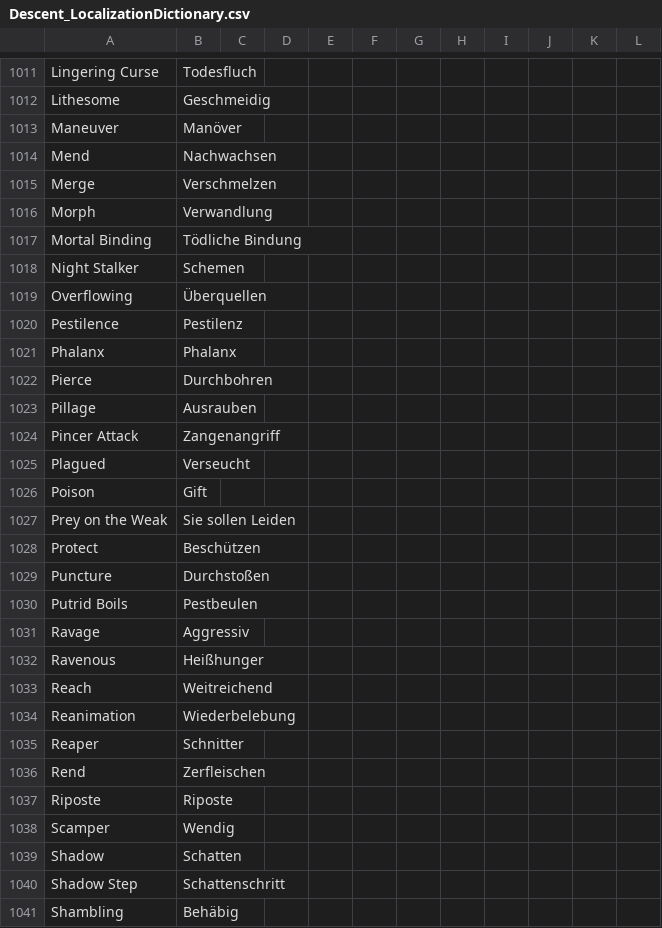
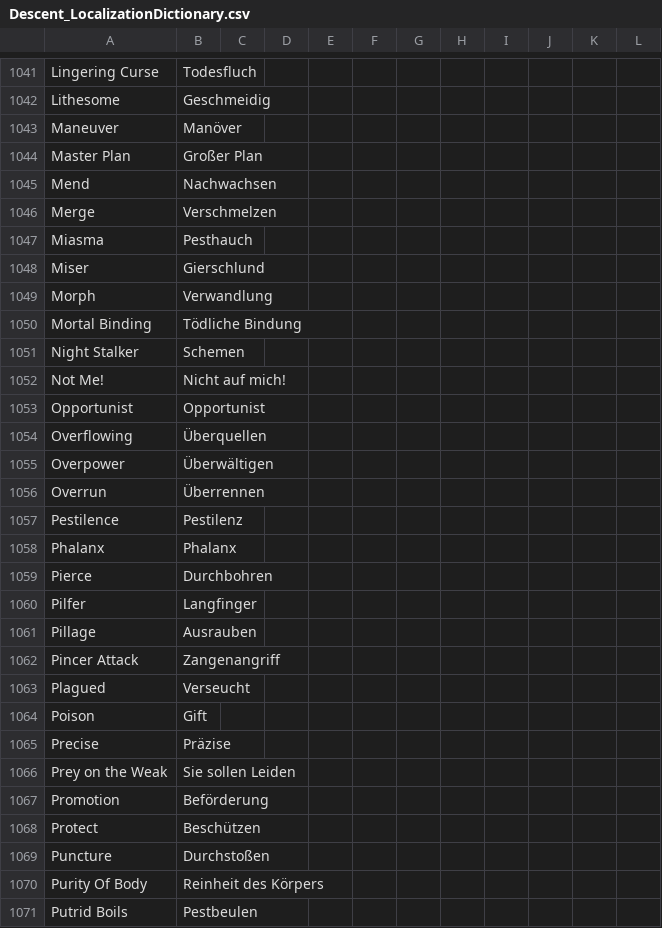
Before and after one commit to NPBruce/valkyrie, a CSV file: docs/translation/Descent_LocalizationDictionary.csv, drawn as a sheet; only a part is shown, gaps mark what is left out; the shorter side is filled out with more unchanged rows; the diff covers the shown part only; the diff names each change by its address in the sheet, - before the commit and + after, or states it on an @@ line.

Commit message:
Updated translation dictionary file.

```diff
--- a/docs/translation/Descent_LocalizationDictionary.csv
+++ b/docs/translation/Descent_LocalizationDictionary.csv
+row 1044: Master Plan | Großer Plan
+row 1047: Miasma | Pesthauch
+row 1048: Miser | Gierschlund
+row 1052: Not Me! | Nicht auf mich!
+row 1053: Opportunist | Opportunist
+row 1055: Overpower | Überwältigen
+row 1056: Overrun | Überrennen
+row 1060: Pilfer | Langfinger
+row 1065: Precise | Präzise
+row 1067: Promotion | Beförderung
+row 1070: Purity Of Body | Reinheit des Körpers
```
Also changed, not shown: 47 added rows elsewhere in this file.
